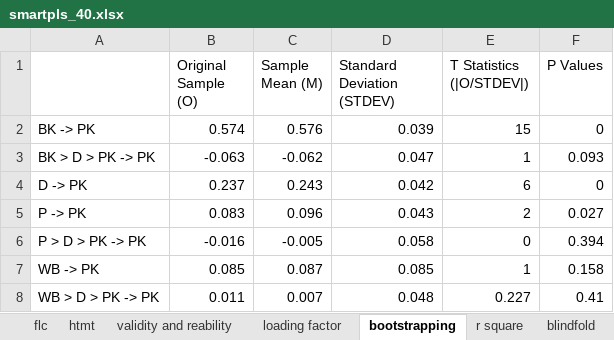
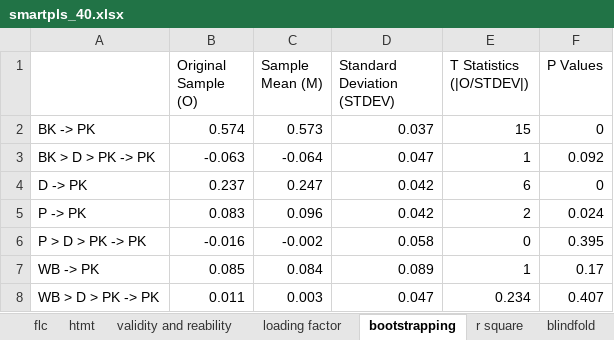
Before and after one commit to virdiggg/tesis, an Excel workbook: target/smartpls_40.xlsx, sheet bootstrapping, drawn as a sheet; values as stored, in another font and other column widths than the file's, no borders; the diff names each change by its address in the sheet, - before the commit and + after, or states it on an @@ line.

```diff
--- a/target/smartpls_40.xlsx (sheet bootstrapping)
+++ b/target/smartpls_40.xlsx (sheet bootstrapping)
-C2 (Sample Mean (M)): 0.576
+C2 (Sample Mean (M)): 0.573
-D2 (Standard Deviation (STDEV)): 0.039
+D2 (Standard Deviation (STDEV)): 0.037
-C3 (Sample Mean (M)): -0.062
+C3 (Sample Mean (M)): -0.064
-F3 (P Values): 0.093
+F3 (P Values): 0.092
-C4 (Sample Mean (M)): 0.243
+C4 (Sample Mean (M)): 0.247
-D5 (Standard Deviation (STDEV)): 0.043
+D5 (Standard Deviation (STDEV)): 0.042
-F5 (P Values): 0.027
+F5 (P Values): 0.024
-C6 (Sample Mean (M)): -0.005
+C6 (Sample Mean (M)): -0.002
-F6 (P Values): 0.394
+F6 (P Values): 0.395
-C7 (Sample Mean (M)): 0.087
+C7 (Sample Mean (M)): 0.084
-D7 (Standard Deviation (STDEV)): 0.085
+D7 (Standard Deviation (STDEV)): 0.089
-F7 (P Values): 0.158
+F7 (P Values): 0.17
-C8 (Sample Mean (M)): 0.007
+C8 (Sample Mean (M)): 0.003
-D8 (Standard Deviation (STDEV)): 0.048
+D8 (Standard Deviation (STDEV)): 0.047
-E8 (T Statistics (|O/STDEV|)): 0.227
+E8 (T Statistics (|O/STDEV|)): 0.234
-F8 (P Values): 0.41
+F8 (P Values): 0.407
```
Also changed, not shown: sheet htmt, sheet flc, sheet loading factor, sheet blindfold, sheet validity and reability, sheet vif, 1 more sheet, 5 other files.
